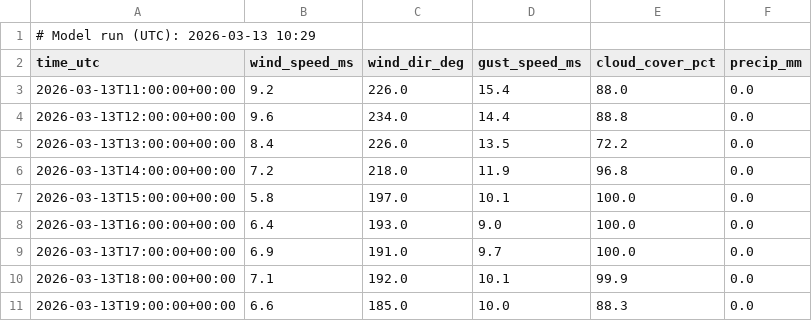
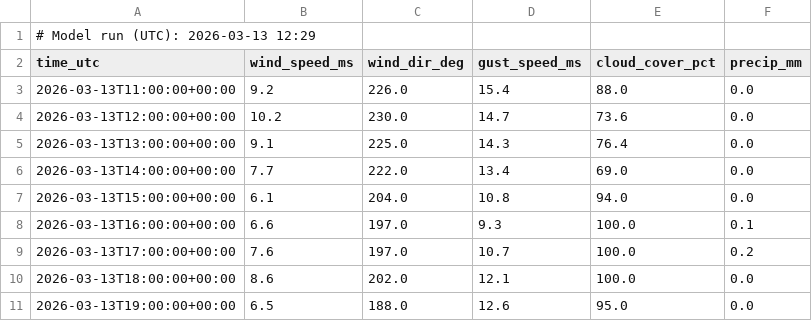
Before and after one commit to purr420/Varsel, a CSV file: surfapp/data_cache/yr_lista_cache.csv, drawn as a sheet; only a part is shown; the diff covers the shown part only.

```diff
--- a/surfapp/data_cache/yr_lista_cache.csv
+++ b/surfapp/data_cache/yr_lista_cache.csv
@@ -1,11 +1,11 @@
-# Model run (UTC): 2026-03-13 10:29
+# Model run (UTC): 2026-03-13 12:29
 time_utc,wind_speed_ms,wind_dir_deg,gust_speed_ms,cloud_cover_pct,precip_mm
 2026-03-13T11:00:00+00:00,9.2,226.0,15.4,88.0,0.0
-2026-03-13T12:00:00+00:00,9.6,234.0,14.4,88.8,0.0
-2026-03-13T13:00:00+00:00,8.4,226.0,13.5,72.2,0.0
-2026-03-13T14:00:00+00:00,7.2,218.0,11.9,96.8,0.0
-2026-03-13T15:00:00+00:00,5.8,197.0,10.1,100.0,0.0
-2026-03-13T16:00:00+00:00,6.4,193.0,9.0,100.0,0.0
-2026-03-13T17:00:00+00:00,6.9,191.0,9.7,100.0,0.0
-2026-03-13T18:00:00+00:00,7.1,192.0,10.1,99.9,0.0
-2026-03-13T19:00:00+00:00,6.6,185.0,10.0,88.3,0.0
+2026-03-13T12:00:00+00:00,10.2,230.0,14.7,73.6,0.0
+2026-03-13T13:00:00+00:00,9.1,225.0,14.3,76.4,0.0
+2026-03-13T14:00:00+00:00,7.7,222.0,13.4,69.0,0.0
+2026-03-13T15:00:00+00:00,6.1,204.0,10.8,94.0,0.0
+2026-03-13T16:00:00+00:00,6.6,197.0,9.3,100.0,0.1
+2026-03-13T17:00:00+00:00,7.6,197.0,10.7,100.0,0.2
+2026-03-13T18:00:00+00:00,8.6,202.0,12.1,100.0,0.0
+2026-03-13T19:00:00+00:00,6.5,188.0,12.6,95.0,0.0
```
Also changed, not shown: 1 added row and 138 edited cells elsewhere in this file, surfapp/data_cache/dmi_land_lista_cache.csv, surfapp/data_cache/met_lista_cache.csv, 4 other files.
